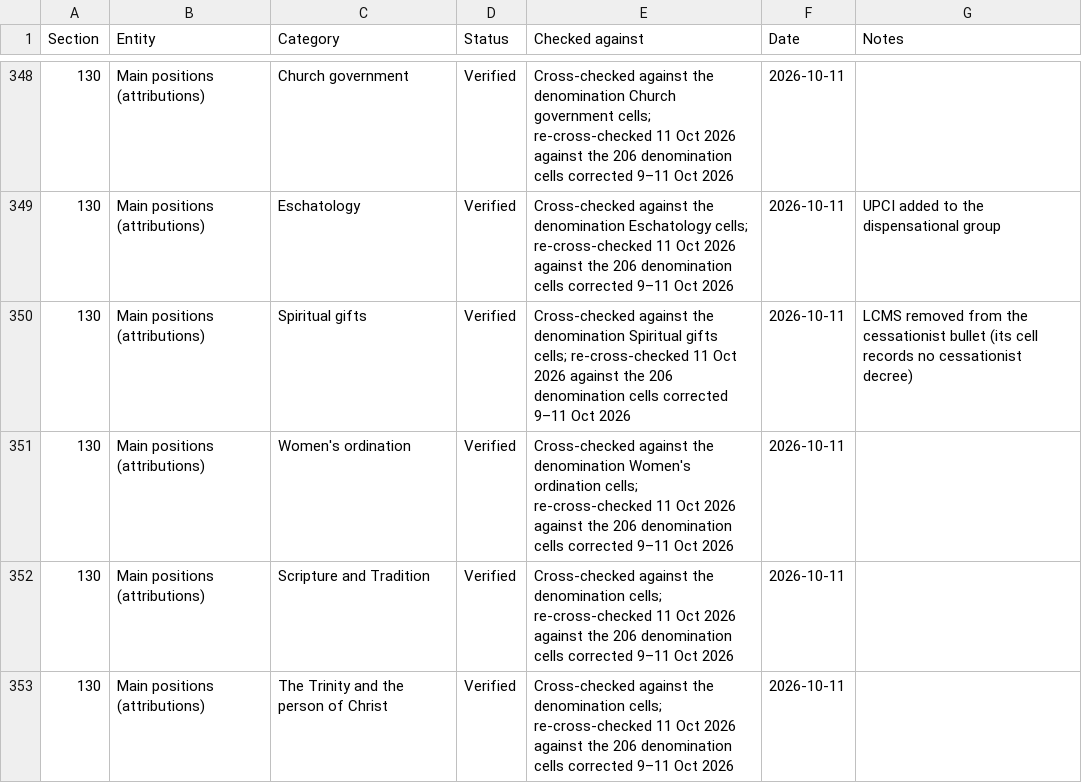
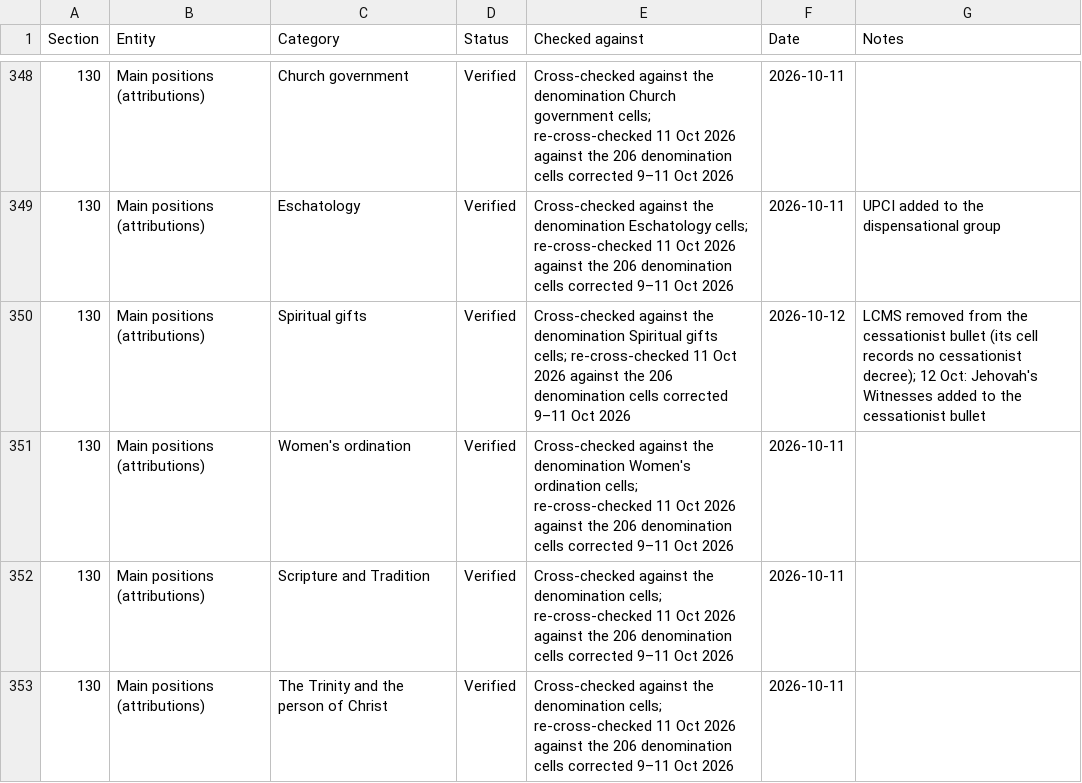
Before and after one commit to jamesdlowery/a_Bible_study_primer, a CSV file: build/verifications/position_verifications.csv, drawn as a sheet; only a part is shown, gaps mark what is left out; the diff covers the shown part only; the diff names each change by its address in the sheet, - before the commit and + after, or states it on an @@ line.

```diff
--- a/build/verifications/position_verifications.csv
+++ b/build/verifications/position_verifications.csv
-F350 (Date): 2026-10-11
+F350 (Date): 2026-10-12
-G350 (Notes): …no cessationist decree)
+G350 (Notes): …no cessationist decree); 12 Oct: Jehovah's Witnesses added to the cessationist bullet
```
Also changed, not shown: 21 added rows and 2 edited cells elsewhere in this file, 4 other files.
